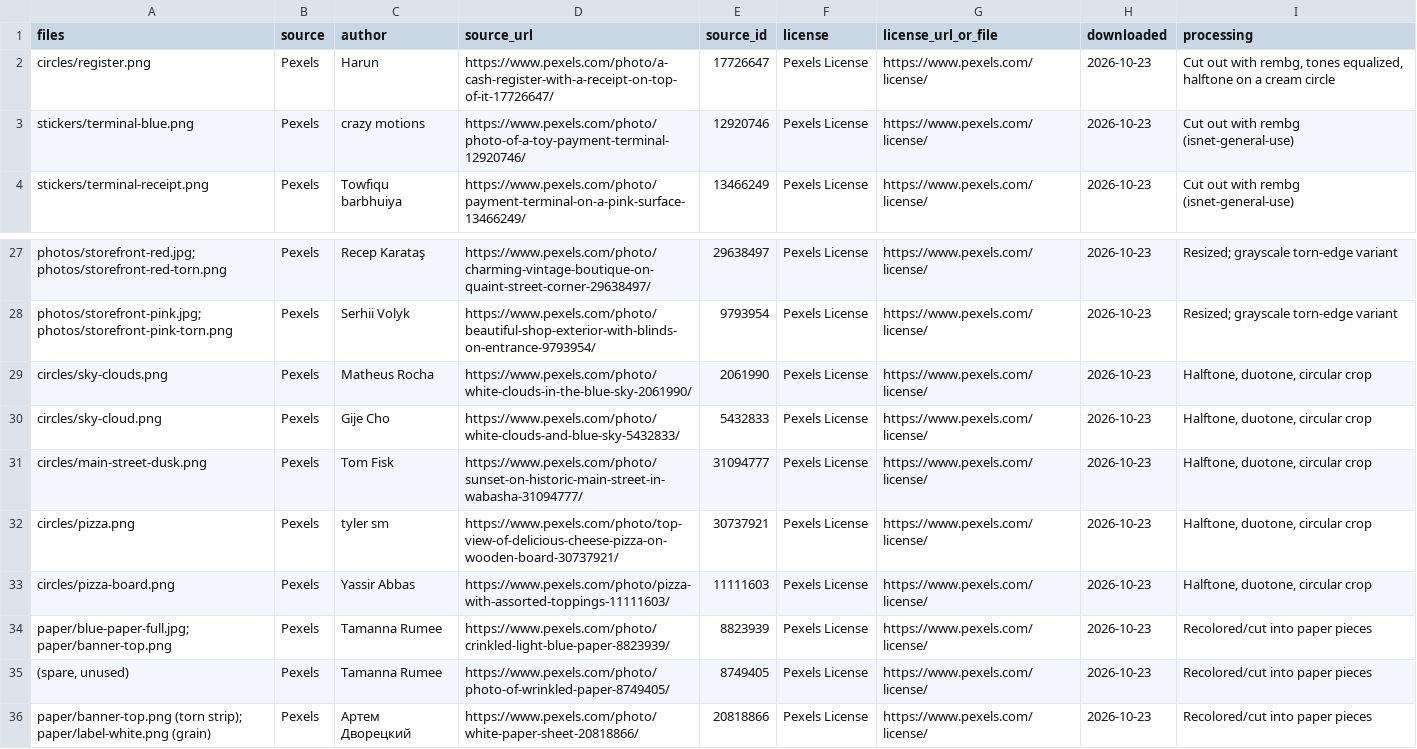
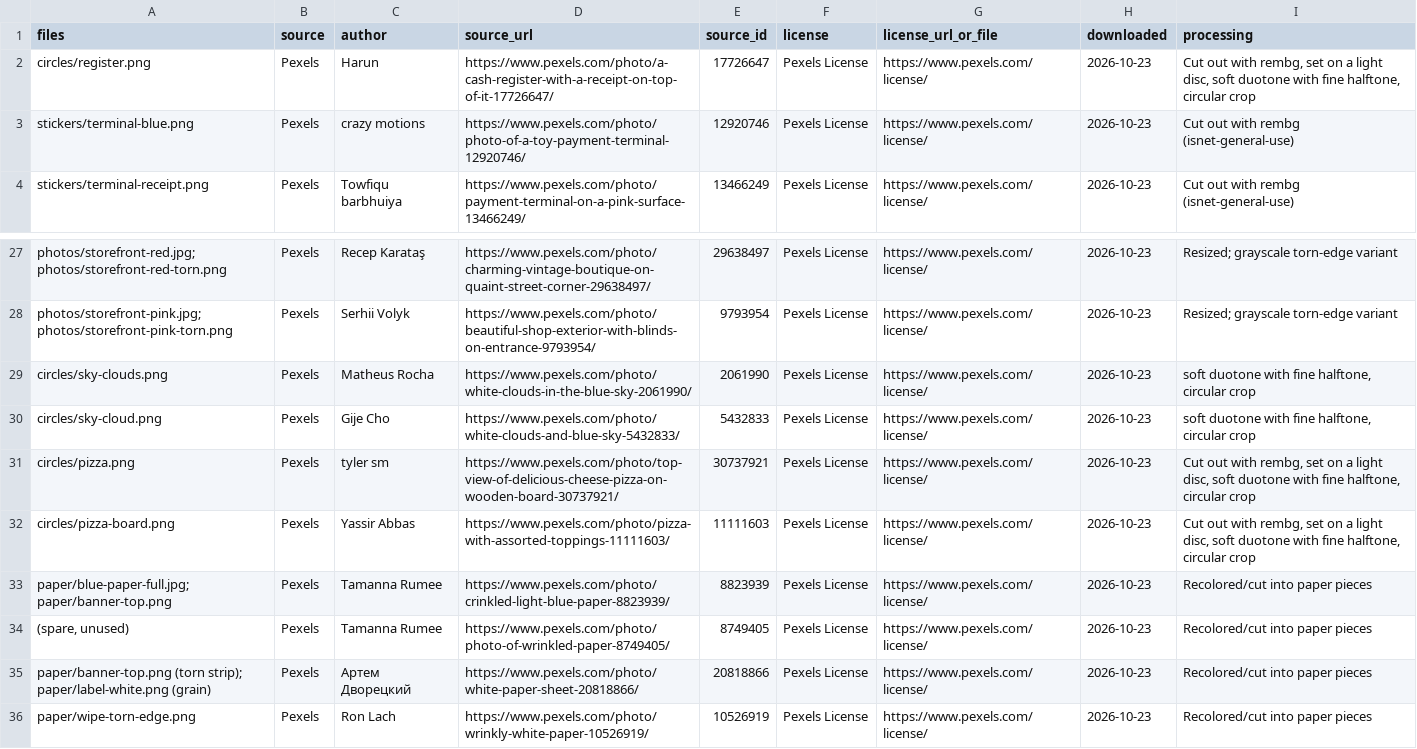
Before and after one commit to headm/mirage-pipeline, a CSV file: brand/paper2/CREDITS.csv, drawn as a sheet; only a part is shown, gaps mark what is left out; the shorter side is filled out with more unchanged rows.

```diff
--- a/brand/paper2/CREDITS.csv
+++ b/brand/paper2/CREDITS.csv
@@ -1,3 +1,3 @@
 files,source,author,source_url,source_id,license,license_url_or_file,downloaded,processing
-circles/register.png,Pexels,Harun,https://www.pexels.com/photo/a-cash-register-with-a-receipt-on-top-of-it-17726647/,17726647,Pexels License,https://www.pexels.com/license/,2026-10-23,"Cut out with rembg, tones equalized, halftone on a cream circle"
+circles/register.png,Pexels,Harun,https://www.pexels.com/photo/a-cash-register-with-a-receipt-on-top-of-it-17726647/,17726647,Pexels License,https://www.pexels.com/license/,2026-10-23,"Cut out with rembg, set on a light disc, soft duotone with fine halftone, circular crop"
 stickers/terminal-blue.png,Pexels,crazy motions,https://www.pexels.com/photo/photo-of-a-toy-payment-terminal-12920746/,12920746,Pexels License,https://www.pexels.com/license/,2026-10-23,Cut out with rembg (isnet-general-use)
@@ -28,7 +28,6 @@ photos/storefront-red.jpg; photos/storefront-red-torn.png,Pexels,Recep Karataş,
 photos/storefront-pink.jpg; photos/storefront-pink-torn.png,Pexels,Serhii Volyk,https://www.pexels.com/photo/beautiful-shop-exterior-with-blinds-on-entrance-9793954/,9793954,Pexels License,https://www.pexels.com/license/,2026-10-23,Resized; grayscale torn-edge variant
-circles/sky-clouds.png,Pexels,Matheus Rocha,https://www.pexels.com/photo/white-clouds-in-the-blue-sky-2061990/,2061990,Pexels License,https://www.pexels.com/license/,2026-10-23,"Halftone, duotone, circular crop"
-circles/sky-cloud.png,Pexels,Gije Cho,https://www.pexels.com/photo/white-clouds-and-blue-sky-5432833/,5432833,Pexels License,https://www.pexels.com/license/,2026-10-23,"Halftone, duotone, circular crop"
-circles/main-street-dusk.png,Pexels,Tom Fisk,https://www.pexels.com/photo/sunset-on-historic-main-street-in-wabasha-31094777/,31094777,Pexels License,https://www.pexels.com/license/,2026-10-23,"Halftone, duotone, circular crop"
-circles/pizza.png,Pexels,tyler sm,https://www.pexels.com/photo/top-view-of-delicious-cheese-pizza-on-wooden-board-30737921/,30737921,Pexels License,https://www.pexels.com/license/,2026-10-23,"Halftone, duotone, circular crop"
-circles/pizza-board.png,Pexels,Yassir Abbas,https://www.pexels.com/photo/pizza-with-assorted-toppings-11111603/,11111603,Pexels License,https://www.pexels.com/license/,2026-10-23,"Halftone, duotone, circular crop"
+circles/sky-clouds.png,Pexels,Matheus Rocha,https://www.pexels.com/photo/white-clouds-in-the-blue-sky-2061990/,2061990,Pexels License,https://www.pexels.com/license/,2026-10-23,"soft duotone with fine halftone, circular crop"
+circles/sky-cloud.png,Pexels,Gije Cho,https://www.pexels.com/photo/white-clouds-and-blue-sky-5432833/,5432833,Pexels License,https://www.pexels.com/license/,2026-10-23,"soft duotone with fine halftone, circular crop"
+circles/pizza.png,Pexels,tyler sm,https://www.pexels.com/photo/top-view-of-delicious-cheese-pizza-on-wooden-board-30737921/,30737921,Pexels License,https://www.pexels.com/license/,2026-10-23,"Cut out with rembg, set on a light disc, soft duotone with fine halftone, circular crop"
+circles/pizza-board.png,Pexels,Yassir Abbas,https://www.pexels.com/photo/pizza-with-assorted-toppings-11111603/,11111603,Pexels License,https://www.pexels.com/license/,2026-10-23,"Cut out with rembg, set on a light disc, soft duotone with fine halftone, circular crop"
 paper/blue-paper-full.jpg; paper/banner-top.png,Pexels,Tamanna Rumee,https://www.pexels.com/photo/crinkled-light-blue-paper-8823939/,8823939,Pexels License,https://www.pexels.com/license/,2026-10-23,Recolored/cut into paper pieces
```
Also changed, not shown: 2 other files.
